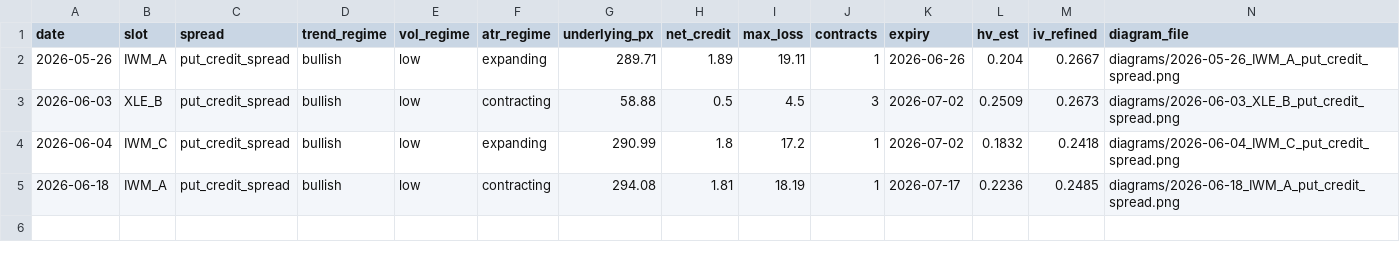
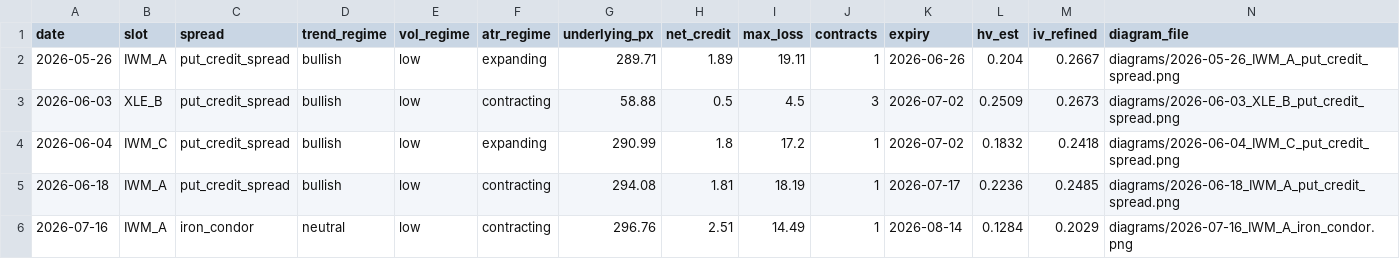
Before and after one commit to babrinks22/vrp-trader, a CSV file: spread_log.csv, drawn as a sheet; only a part is shown; rows hold the shown columns only; the diff names each change by its address in the sheet, - before the commit and + after, or states it on an @@ line.

```diff
--- a/spread_log.csv
+++ b/spread_log.csv
+row 6: 2026-07-16 | IWM_A | iron_condor | neutral | low | contracting | 296.76 | 2.51 | 14.49 | 1 | 2026-08-14 | 0.1284 | 0.2029 | diagrams/2026-07-16_IWM_A_iron_condor.png
```
Also changed, not shown: trade_log.csv, 5 other files.
